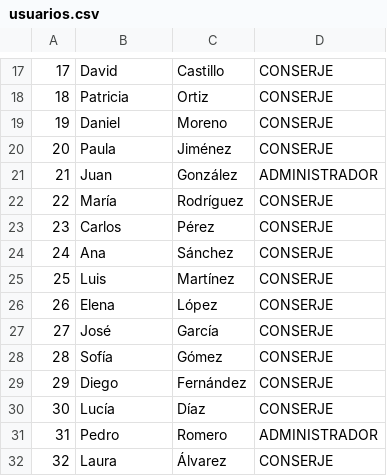
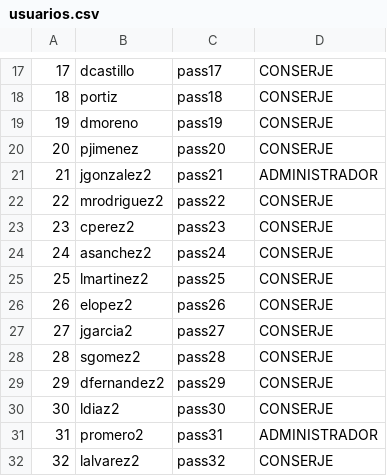
Before and after one commit to francarthery/TP_deso, a CSV file: src/main/resources/data/usuarios.csv, drawn as a sheet; only a part is shown, gaps mark what is left out; the diff covers the shown part only.

```diff
--- a/src/main/resources/data/usuarios.csv
+++ b/src/main/resources/data/usuarios.csv
@@ -17,16 +17,16 @@
-17,David,Castillo,CONSERJE
-18,Patricia,Ortiz,CONSERJE
-19,Daniel,Moreno,CONSERJE
-20,Paula,Jiménez,CONSERJE
-21,Juan,González,ADMINISTRADOR
-22,María,Rodríguez,CONSERJE
-23,Carlos,Pérez,CONSERJE
-24,Ana,Sánchez,CONSERJE
-25,Luis,Martínez,CONSERJE
-26,Elena,López,CONSERJE
-27,José,García,CONSERJE
-28,Sofía,Gómez,CONSERJE
-29,Diego,Fernández,CONSERJE
-30,Lucía,Díaz,CONSERJE
-31,Pedro,Romero,ADMINISTRADOR
-32,Laura,Álvarez,CONSERJE
+17,dcastillo,pass17,CONSERJE
+18,portiz,pass18,CONSERJE
+19,dmoreno,pass19,CONSERJE
+20,pjimenez,pass20,CONSERJE
+21,jgonzalez2,pass21,ADMINISTRADOR
+22,mrodriguez2,pass22,CONSERJE
+23,cperez2,pass23,CONSERJE
+24,asanchez2,pass24,CONSERJE
+25,lmartinez2,pass25,CONSERJE
+26,elopez2,pass26,CONSERJE
+27,jgarcia2,pass27,CONSERJE
+28,sgomez2,pass28,CONSERJE
+29,dfernandez2,pass29,CONSERJE
+30,ldiaz2,pass30,CONSERJE
+31,promero2,pass31,ADMINISTRADOR
+32,lalvarez2,pass32,CONSERJE
```
Also changed, not shown: 168 edited cells elsewhere in this file, target/classes/data/usuarios.csv.
